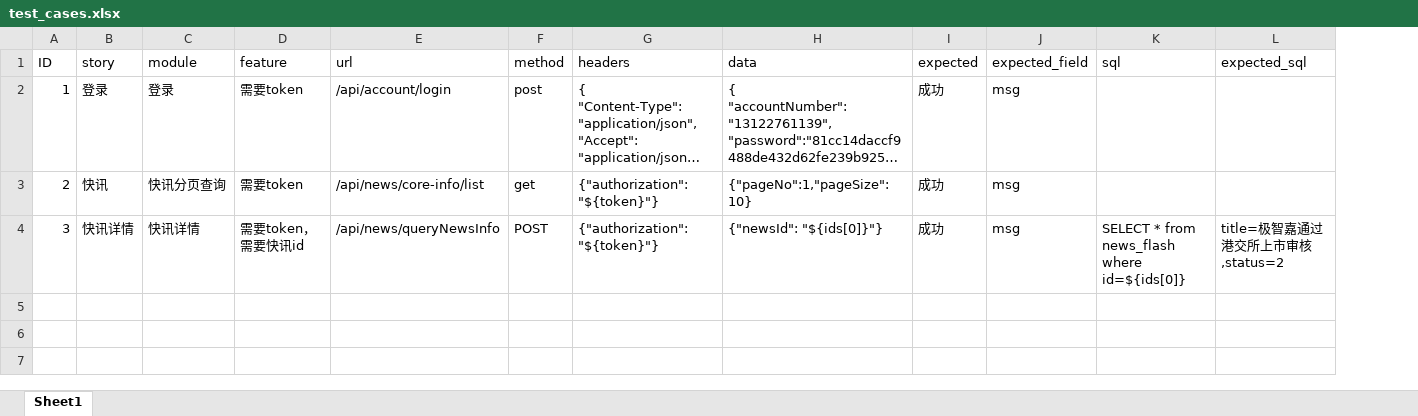
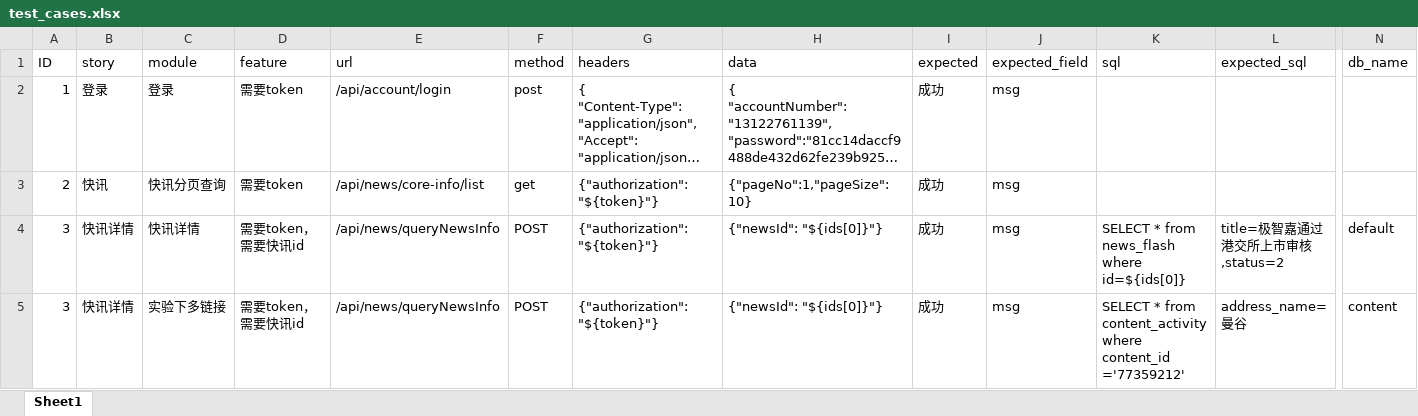
Before and after one commit to Lixinghuan123/pytestAutoTest, an Excel workbook: test_cases.xlsx, sheet Sheet1, drawn as a sheet; only a part is shown, gaps mark what is left out; long unchanged cells end in …; values as stored, in another font and other column widths than the file's, no borders; rows hold the shown columns only; the diff names each change by its address in the sheet, - before the commit and + after, or states it on an @@ line.

```diff
--- a/test_cases.xlsx (sheet Sheet1)
+++ b/test_cases.xlsx (sheet Sheet1)
+column N (db_name), row 4: default
+row 5: 3 | 快讯详情 | 实验下多链接 | 需要token，需要快讯id | /api/news/queryNewsInfo | POST | {"authorization": "${token}"} | {"newsId": "${ids[0]}"} | 成功 | msg | SELECT * from content_activity where content_id ='77359212' | address_name=曼谷 | content
```
Also changed, not shown: 4 other files.
